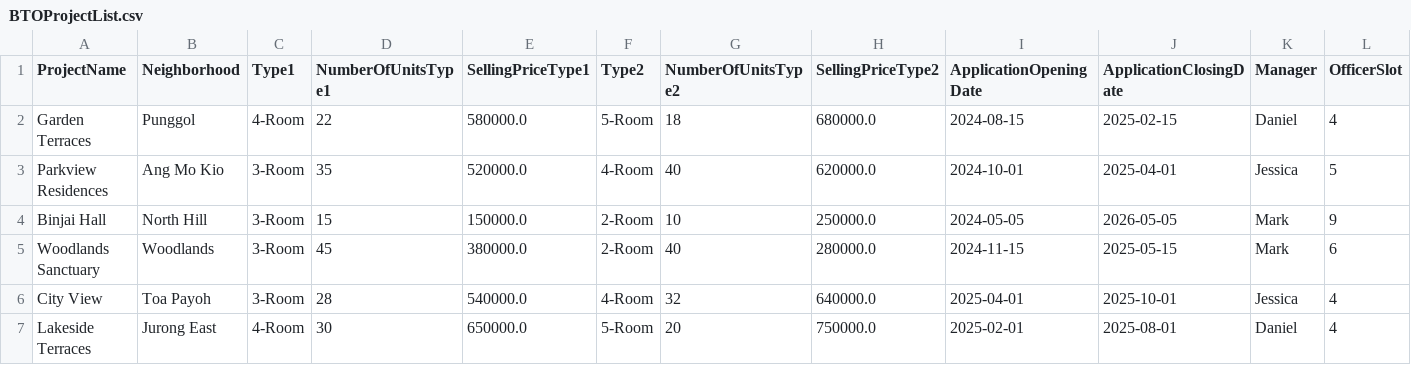
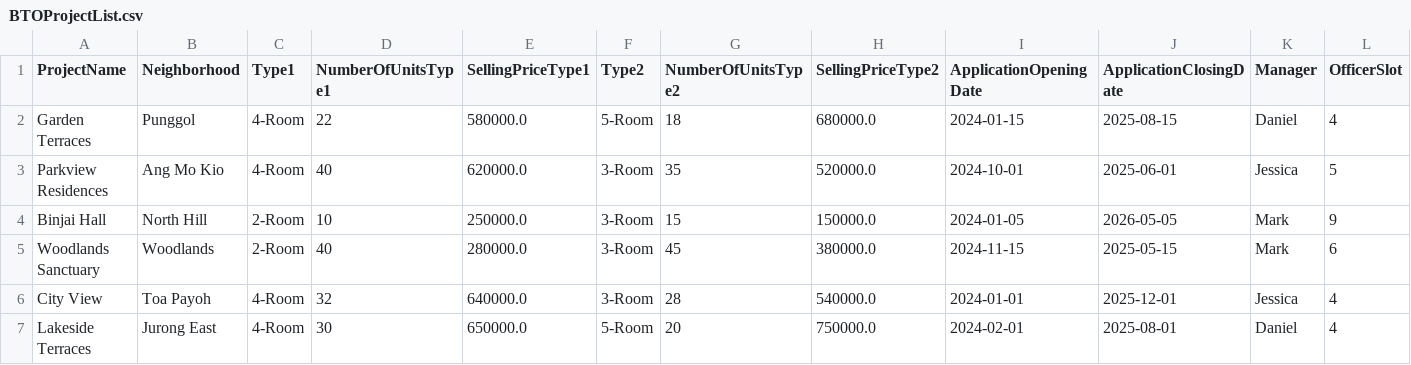
Before and after one commit to Danielmark001/sc2002-btoms, a CSV file: data/BTOProjectList.csv, drawn as a sheet; only a part is shown; the diff covers the shown part only; the diff names each change by its address in the sheet, - before the commit and + after, or states it on an @@ line.

Commit message:
Fix application dates to ensure projects are available within current period

```diff
--- a/data/BTOProjectList.csv
+++ b/data/BTOProjectList.csv
-I2 (ApplicationOpeningDate): 2024-08-15
+I2 (ApplicationOpeningDate): 2024-01-15
-J2 (ApplicationClosingDate): 2025-02-15
+J2 (ApplicationClosingDate): 2025-08-15
-C3 (Type1): 3-Room
+C3 (Type1): 4-Room
-D3 (NumberOfUnitsType1): 35
+D3 (NumberOfUnitsType1): 40
-E3 (SellingPriceType1): 520000.0
+E3 (SellingPriceType1): 620000.0
-F3 (Type2): 4-Room
+F3 (Type2): 3-Room
-G3 (NumberOfUnitsType2): 40
+G3 (NumberOfUnitsType2): 35
-H3 (SellingPriceType2): 620000.0
+H3 (SellingPriceType2): 520000.0
-J3 (ApplicationClosingDate): 2025-04-01
+J3 (ApplicationClosingDate): 2025-06-01
-C4:C5 (Type1): 3-Room
+C4:C5 (Type1): 2-Room
-D4 (NumberOfUnitsType1): 15
+D4 (NumberOfUnitsType1): 10
-E4 (SellingPriceType1): 150000.0
+E4 (SellingPriceType1): 250000.0
-F4:F5 (Type2): 2-Room
+F4:F5 (Type2): 3-Room
-G4 (NumberOfUnitsType2): 10
+G4 (NumberOfUnitsType2): 15
-H4 (SellingPriceType2): 250000.0
+H4 (SellingPriceType2): 150000.0
-I4 (ApplicationOpeningDate): 2024-05-05
+I4 (ApplicationOpeningDate): 2024-01-05
-D5 (NumberOfUnitsType1): 45
+D5 (NumberOfUnitsType1): 40
-E5 (SellingPriceType1): 380000.0
+E5 (SellingPriceType1): 280000.0
-G5 (NumberOfUnitsType2): 40
+G5 (NumberOfUnitsType2): 45
-H5 (SellingPriceType2): 280000.0
+H5 (SellingPriceType2): 380000.0
-C6 (Type1): 3-Room
+C6 (Type1): 4-Room
-D6 (NumberOfUnitsType1): 28
+D6 (NumberOfUnitsType1): 32
-E6 (SellingPriceType1): 540000.0
+E6 (SellingPriceType1): 640000.0
-F6 (Type2): 4-Room
+F6 (Type2): 3-Room
-G6 (NumberOfUnitsType2): 32
+G6 (NumberOfUnitsType2): 28
-H6 (SellingPriceType2): 640000.0
+H6 (SellingPriceType2): 540000.0
-I6 (ApplicationOpeningDate): 2025-04-01
+I6 (ApplicationOpeningDate): 2024-01-01
-J6 (ApplicationClosingDate): 2025-10-01
+J6 (ApplicationClosingDate): 2025-12-01
-I7 (ApplicationOpeningDate): 2025-02-01
+I7 (ApplicationOpeningDate): 2024-02-01
```
Also changed, not shown: 75 edited cells elsewhere in this file.
